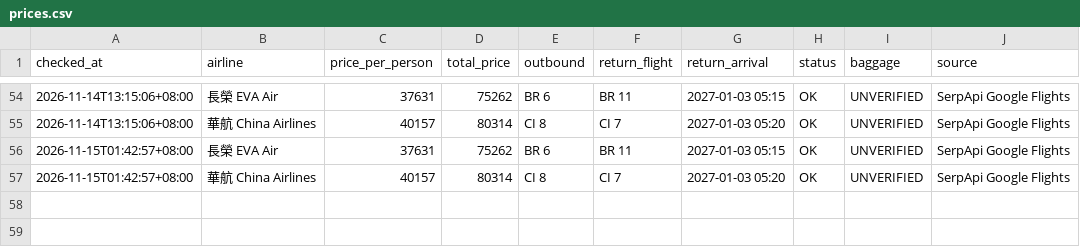
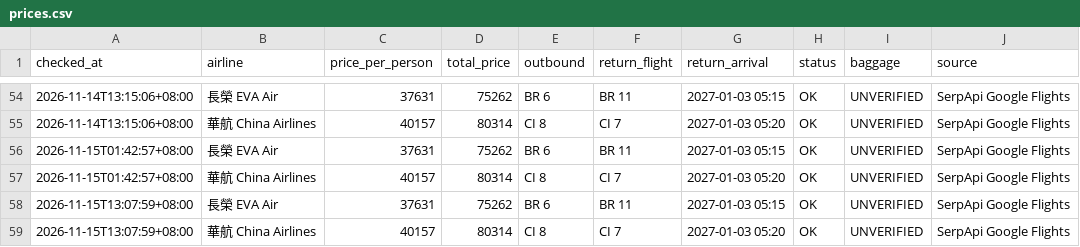
Before and after one commit to Marin-Chen/flight-price-tracker, a CSV file: data/prices.csv, drawn as a sheet; only a part is shown, gaps mark what is left out.

```diff
--- a/data/prices.csv
+++ b/data/prices.csv
@@ -57 +57,3 @@
 2026-11-15T01:42:57+08:00,華航 China Airlines,40157,80314,CI 8,CI 7,2027-01-03 05:20,OK,UNVERIFIED,SerpApi Google Flights
+2026-11-15T13:07:59+08:00,長榮 EVA Air,37631,75262,BR 6,BR 11,2027-01-03 05:15,OK,UNVERIFIED,SerpApi Google Flights
+2026-11-15T13:07:59+08:00,華航 China Airlines,40157,80314,CI 8,CI 7,2027-01-03 05:20,OK,UNVERIFIED,SerpApi Google Flights
```
